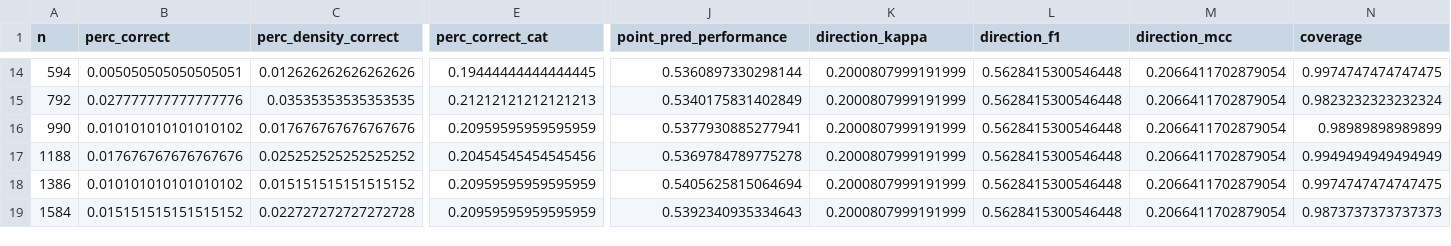
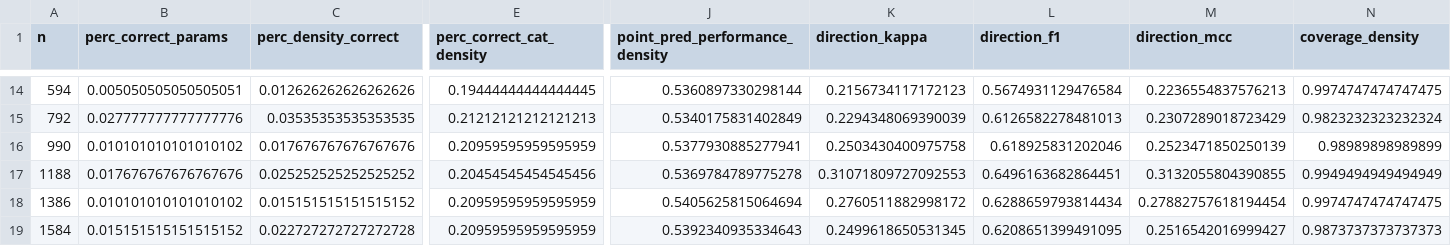
Before and after one commit to FemkeKeij/ABM_Calibration_Thesis, a CSV file: data/processed/fire_regression_errors.csv, drawn as a sheet; only a part is shown, gaps mark what is left out; the diff covers the shown part only; the diff names each change by its address in the sheet, - before the commit and + after, or states it on an @@ line.

Commit message:
Upated error data frame & directions error metrics plot after fixing error in file_errorfunctions.R

```diff
--- a/data/processed/fire_regression_errors.csv
+++ b/data/processed/fire_regression_errors.csv
-B1: perc_correct
+B1: perc_correct_params
-E1: perc_correct_cat
+E1: perc_correct_cat_density
-J1: point_pred_performance
+J1: point_pred_performance_density
-N1: coverage
+N1: coverage_density
-K14 (direction_kappa): 0.2000807999191999
+K14 (direction_kappa): 0.2156734117172123
-L14 (direction_f1): 0.5628415300546448
+L14 (direction_f1): 0.5674931129476584
-M14 (direction_mcc): 0.2066411702879054
+M14 (direction_mcc): 0.2236554837576213
-K15 (direction_kappa): 0.2000807999191999
+K15 (direction_kappa): 0.2294348069390039
-L15 (direction_f1): 0.5628415300546448
+L15 (direction_f1): 0.6126582278481013
-M15 (direction_mcc): 0.2066411702879054
+M15 (direction_mcc): 0.2307289018723429
-K16 (direction_kappa): 0.2000807999191999
+K16 (direction_kappa): 0.2503430400975758
-L16 (direction_f1): 0.5628415300546448
+L16 (direction_f1): 0.618925831202046
-M16 (direction_mcc): 0.2066411702879054
+M16 (direction_mcc): 0.2523471850250139
-K17 (direction_kappa): 0.2000807999191999
+K17 (direction_kappa): 0.31071809727092553
-L17 (direction_f1): 0.5628415300546448
+L17 (direction_f1): 0.6496163682864451
-M17 (direction_mcc): 0.2066411702879054
+M17 (direction_mcc): 0.3132055804390855
-K18 (direction_kappa): 0.2000807999191999
+K18 (direction_kappa): 0.2760511882998172
-L18 (direction_f1): 0.5628415300546448
+L18 (direction_f1): 0.6288659793814434
-M18 (direction_mcc): 0.2066411702879054
+M18 (direction_mcc): 0.27882757618194454
-K19 (direction_kappa): 0.2000807999191999
+K19 (direction_kappa): 0.2499618650531345
-L19 (direction_f1): 0.5628415300546448
+L19 (direction_f1): 0.6208651399491095
-M19 (direction_mcc): 0.2066411702879054
+M19 (direction_mcc): 0.2516542016999427
```
Also changed, not shown: 30 edited cells elsewhere in this file, 1 other file.
